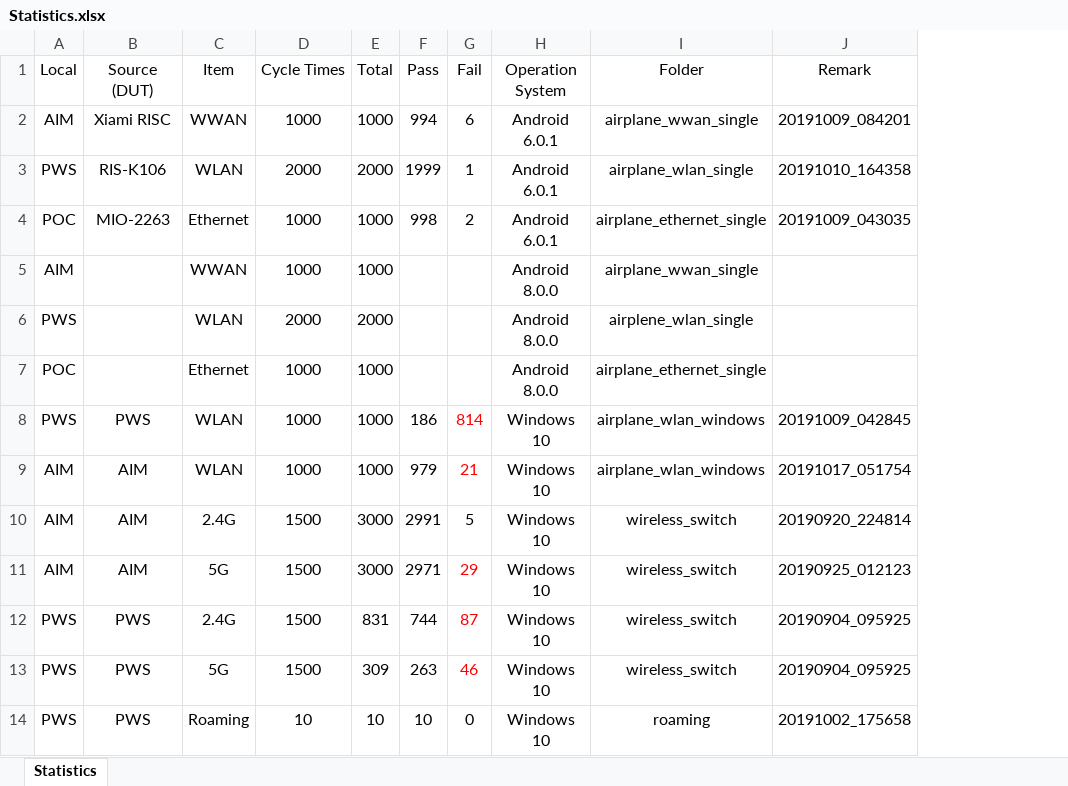
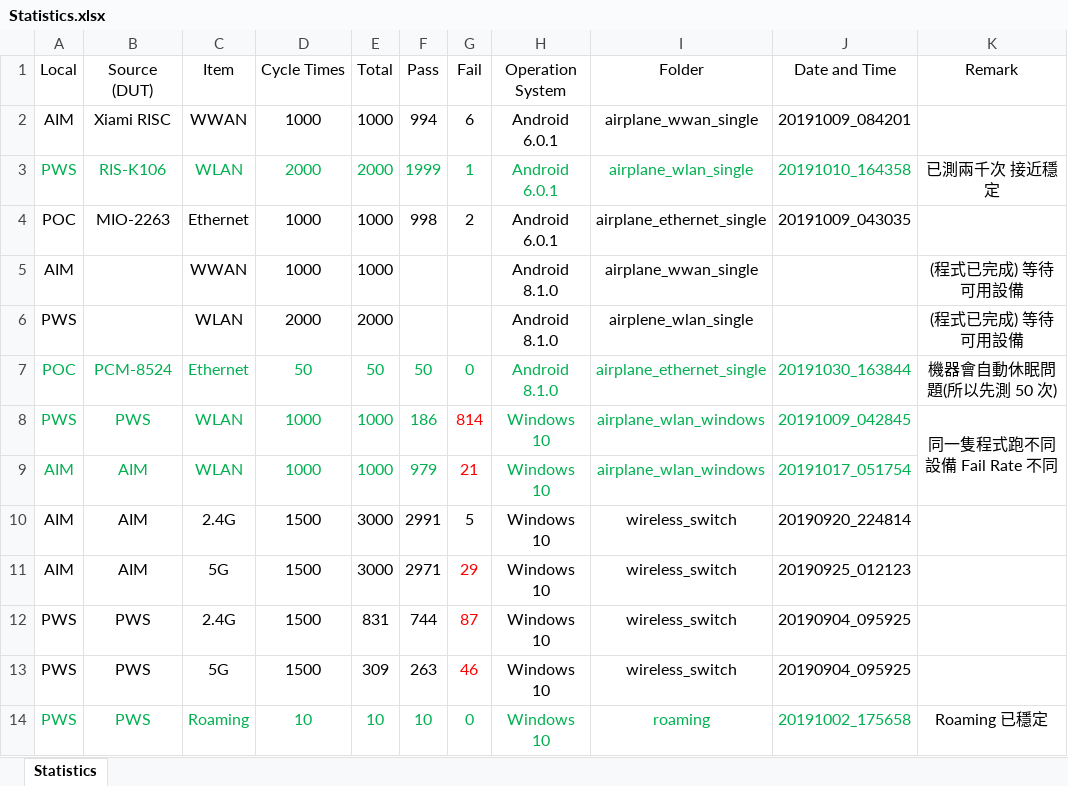
Before and after one commit to jackiejay888/automation, an Excel workbook: kpi/Statistics.xlsx, sheet Statistics, drawn as a sheet; values as stored, in another font and other column widths than the file's, no borders; the diff names each change by its address in the sheet, - before the commit and + after, or states it on an @@ line.

```diff
--- a/kpi/Statistics.xlsx (sheet Statistics)
+++ b/kpi/Statistics.xlsx (sheet Statistics)
+column K (Remark), rows 3-14: 已測兩千次 接近穩定 |  | (程式已完成) 等待可用設備 | (程式已完成) 等待可用設備 | 機器會自動休眠問題(所以先測 50 次) | 同一隻程式跑不同設備 Fail Rate 不同 |  |  |  |  |  | Roaming 已穩定
-J1: Remark
+J1: Date and Time
-A3:J3 text colour: black
+A3:J3 text colour: #00B050
-H5:H7 (Operation System): Android 8.0.0
+H5:H7 (Operation System): Android 8.1.0
-A7 text colour: black
+A7 text colour: #00B050
-B7 (Source (DUT)): (empty)
+B7 (Source (DUT)): PCM-8524
-C7:E7 text colour: black
+C7:E7 text colour: #00B050
-D7 (Cycle Times): 1000
+D7 (Cycle Times): 50
-E7 (Total): 1000
+E7 (Total): 50
-F7 (Pass): (empty)
+F7 (Pass): 50
-G7 (Fail): (empty)
+G7 (Fail): 0
-H7:I7 text colour: black
+H7:I7 text colour: #00B050
-J7 (Date and Time): (empty)
+J7 (Date and Time): 20191030_163844
-A8:F9 text colour: black
+A8:F9 text colour: #00B050
-H8:J9 text colour: black
+H8:J9 text colour: #00B050
-A14:J14 text colour: black
+A14:J14 text colour: #00B050
```
Also changed, not shown: 2 other files.
